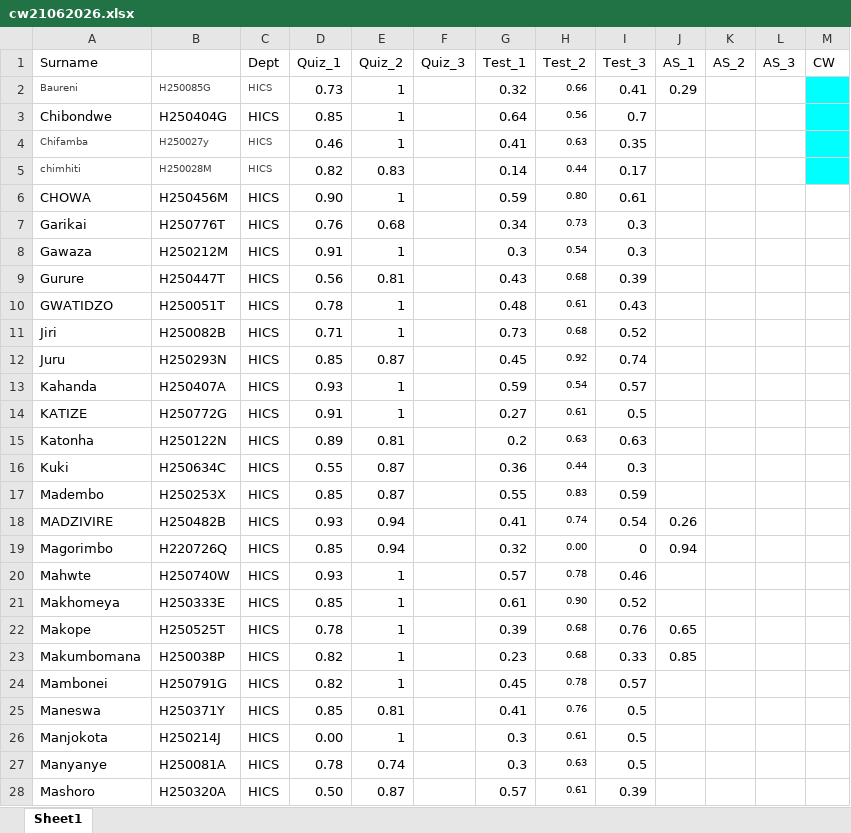
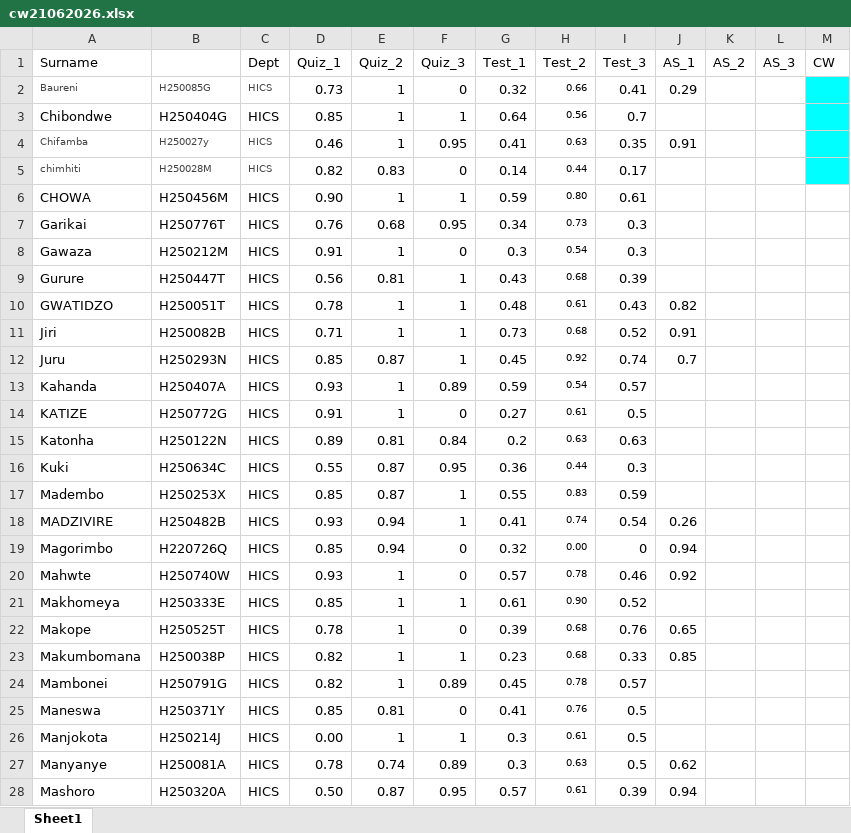
Before and after one commit to tnmutusva/course, an Excel workbook: cw21062026.xlsx, sheet Sheet1, drawn as a sheet; only a part is shown; values as stored, in another font and other column widths than the file's, no borders; table styles not drawn; the diff covers the shown part only; the diff names each change by its address in the sheet, - before the commit and + after, or states it on an @@ line.

Commit message:
Update cw21062026.xlsx

```diff
--- a/cw21062026.xlsx (sheet Sheet1)
+++ b/cw21062026.xlsx (sheet Sheet1)
-F2 (Quiz_3): (empty)
+F2 (Quiz_3): 0
-F3 (Quiz_3): (empty)
+F3 (Quiz_3): 1
-F4 (Quiz_3): (empty)
+F4 (Quiz_3): 0.95
-J4 (AS_1): (empty)
+J4 (AS_1): 0.91
-F5 (Quiz_3): (empty)
+F5 (Quiz_3): 0
-F6 (Quiz_3): (empty)
+F6 (Quiz_3): 1
-F7 (Quiz_3): (empty)
+F7 (Quiz_3): 0.95
-F8 (Quiz_3): (empty)
+F8 (Quiz_3): 0
-F9:F12 (Quiz_3): (empty)
+F9:F12 (Quiz_3): 1
-J10 (AS_1): (empty)
+J10 (AS_1): 0.82
-J11 (AS_1): (empty)
+J11 (AS_1): 0.91
-J12 (AS_1): (empty)
+J12 (AS_1): 0.7
-F13 (Quiz_3): (empty)
+F13 (Quiz_3): 0.89
-F14 (Quiz_3): (empty)
+F14 (Quiz_3): 0
-F15 (Quiz_3): (empty)
+F15 (Quiz_3): 0.84
-F16 (Quiz_3): (empty)
+F16 (Quiz_3): 0.95
-F17:F18 (Quiz_3): (empty)
+F17:F18 (Quiz_3): 1
-F19:F20 (Quiz_3): (empty)
+F19:F20 (Quiz_3): 0
-J20 (AS_1): (empty)
+J20 (AS_1): 0.92
-F21 (Quiz_3): (empty)
+F21 (Quiz_3): 1
-F22 (Quiz_3): (empty)
+F22 (Quiz_3): 0
-F23 (Quiz_3): (empty)
+F23 (Quiz_3): 1
-F24 (Quiz_3): (empty)
+F24 (Quiz_3): 0.89
-F25 (Quiz_3): (empty)
+F25 (Quiz_3): 0
-F26 (Quiz_3): (empty)
+F26 (Quiz_3): 1
-F27 (Quiz_3): (empty)
+F27 (Quiz_3): 0.89
-J27 (AS_1): (empty)
+J27 (AS_1): 0.62
-F28 (Quiz_3): (empty)
+F28 (Quiz_3): 0.95
-J28 (AS_1): (empty)
+J28 (AS_1): 0.94
```
Also changed, not shown: 41 edited cells elsewhere in this sheet.
